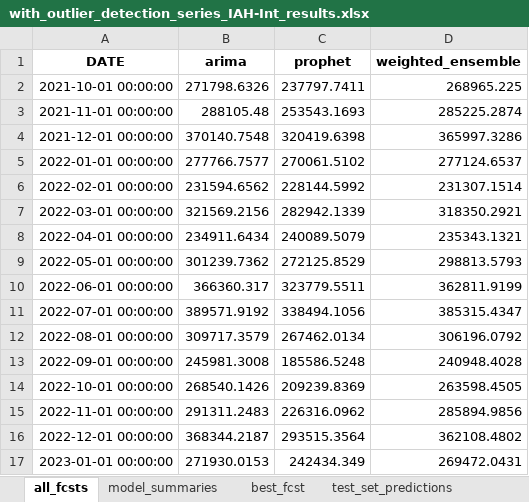
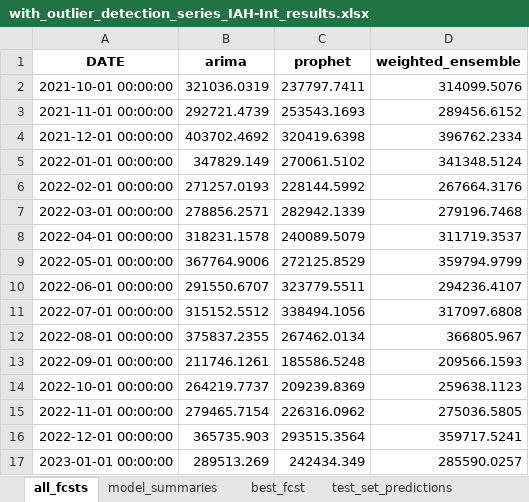
Before and after one commit to Zohoor-NezahdHalafi/EnplanementForecasting, an Excel workbook: fcst_results/with_outlier_detection_series_IAH-Int_results.xlsx, sheet all_fcsts, drawn as a sheet; only a part is shown; values as stored, in another font and other column widths than the file's, no borders; the diff covers the shown part only; the diff names each change by its address in the sheet, - before the commit and + after, or states it on an @@ line.

```diff
--- a/fcst_results/with_outlier_detection_series_IAH-Int_results.xlsx (sheet all_fcsts)
+++ b/fcst_results/with_outlier_detection_series_IAH-Int_results.xlsx (sheet all_fcsts)
-B2 (arima): 271798.6326
+B2 (arima): 321036.0319
-D2 (weighted_ensemble): 268965.225
+D2 (weighted_ensemble): 314099.5076
-B3 (arima): 288105.48
+B3 (arima): 292721.4739
-D3 (weighted_ensemble): 285225.2874
+D3 (weighted_ensemble): 289456.6152
-B4 (arima): 370140.7548
+B4 (arima): 403702.4692
-D4 (weighted_ensemble): 365997.3286
+D4 (weighted_ensemble): 396762.2334
-B5 (arima): 277766.7577
+B5 (arima): 347829.149
-D5 (weighted_ensemble): 277124.6537
+D5 (weighted_ensemble): 341348.5124
-B6 (arima): 231594.6562
+B6 (arima): 271257.0193
-D6 (weighted_ensemble): 231307.1514
+D6 (weighted_ensemble): 267664.3176
-B7 (arima): 321569.2156
+B7 (arima): 278856.2571
-D7 (weighted_ensemble): 318350.2921
+D7 (weighted_ensemble): 279196.7468
-B8 (arima): 234911.6434
+B8 (arima): 318231.1578
-D8 (weighted_ensemble): 235343.1321
+D8 (weighted_ensemble): 311719.3537
-B9 (arima): 301239.7362
+B9 (arima): 367764.9006
-D9 (weighted_ensemble): 298813.5793
+D9 (weighted_ensemble): 359794.9799
-B10 (arima): 366360.317
+B10 (arima): 291550.6707
-D10 (weighted_ensemble): 362811.9199
+D10 (weighted_ensemble): 294236.4107
-B11 (arima): 389571.9192
+B11 (arima): 315152.5512
-D11 (weighted_ensemble): 385315.4347
+D11 (weighted_ensemble): 317097.6808
-B12 (arima): 309717.3579
+B12 (arima): 375837.2355
-D12 (weighted_ensemble): 306196.0792
+D12 (weighted_ensemble): 366805.967
-B13 (arima): 245981.3008
+B13 (arima): 211746.1261
-D13 (weighted_ensemble): 240948.4028
+D13 (weighted_ensemble): 209566.1593
-B14 (arima): 268540.1426
+B14 (arima): 264219.7737
-D14 (weighted_ensemble): 263598.4505
+D14 (weighted_ensemble): 259638.1123
-B15 (arima): 291311.2483
+B15 (arima): 279465.7154
-D15 (weighted_ensemble): 285894.9856
+D15 (weighted_ensemble): 275036.5805
-B16 (arima): 368344.2187
+B16 (arima): 365735.903
-D16 (weighted_ensemble): 362108.4802
+D16 (weighted_ensemble): 359717.5241
-B17 (arima): 271930.0153
+B17 (arima): 289513.269
-D17 (weighted_ensemble): 269472.0431
+D17 (weighted_ensemble): 285590.0257
```
Also changed, not shown: 44 edited cells elsewhere in this sheet, sheet test_set_predictions, sheet lvl_test_set_predictions, sheet lvl_fcsts, sheet best_fcst, sheet model_summaries, fcst_results/arima_with_outliers_summary_stats_HOU-Dom.xlsx, fcst_results/arima_with_outliers_summary_stats_HOU-Int.xlsx, 10 other files.
